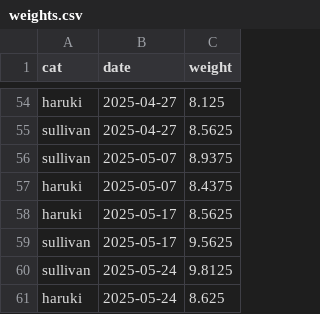
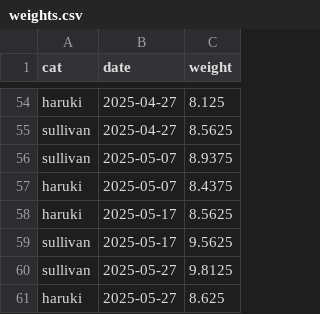
Before and after one commit to DrewRichard7/cat_weights_streamlit, a CSV file: weights.csv, drawn as a sheet; only a part is shown, gaps mark what is left out.

Commit message:
corrected dates from previous entry

```diff
--- a/weights.csv
+++ b/weights.csv
@@ -59,3 +59,3 @@ haruki,2025-05-17,8.5625,
 sullivan,2025-05-17,9.5625,
-sullivan,2025-05-24,9.8125,
-haruki,2025-05-24,8.625,
+sullivan,2025-05-27,9.8125,
+haruki,2025-05-27,8.625,
```
